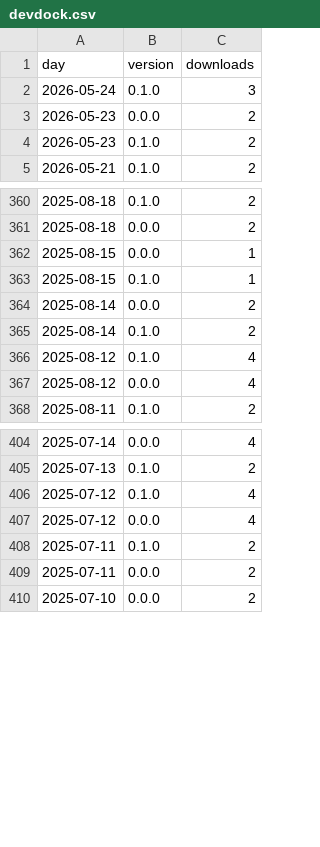
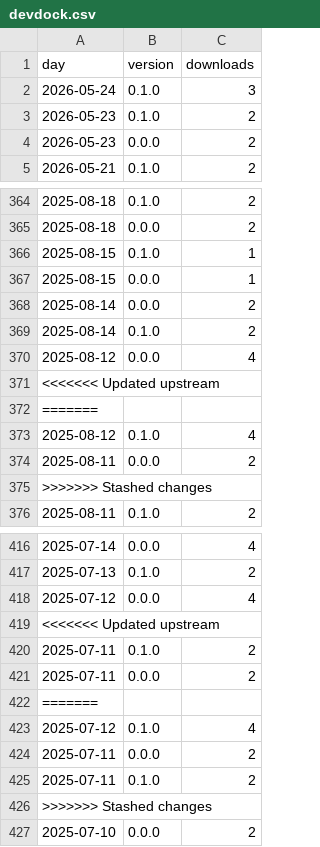
Before and after one commit to techbend/techbend.github.io, a CSV file: static/data/pypi/devdock.csv, drawn as a sheet; only a part is shown, gaps mark what is left out; the diff covers the shown part only.

```diff
--- a/static/data/pypi/devdock.csv
+++ b/static/data/pypi/devdock.csv
@@ -2,4 +2,4 @@ day,version,downloads
 2026-05-24,0.1.0,3
+2026-05-23,0.1.0,2
 2026-05-23,0.0.0,2
-2026-05-23,0.1.0,2
 2026-05-21,0.1.0,2
@@ -361,8 +365,12 @@ day,version,downloads
 2025-08-18,0.0.0,2
+2025-08-15,0.1.0,1
 2025-08-15,0.0.0,1
-2025-08-15,0.1.0,1
 2025-08-14,0.0.0,2
 2025-08-14,0.1.0,2
+2025-08-12,0.0.0,4
+<<<<<<< Updated upstream
+=======
 2025-08-12,0.1.0,4
-2025-08-12,0.0.0,4
+2025-08-11,0.0.0,2
+>>>>>>> Stashed changes
 2025-08-11,0.1.0,2
@@ -405,6 +417,11 @@ day,version,downloads
 2025-07-13,0.1.0,2
-2025-07-12,0.1.0,4
 2025-07-12,0.0.0,4
+<<<<<<< Updated upstream
 2025-07-11,0.1.0,2
 2025-07-11,0.0.0,2
+=======
+2025-07-12,0.1.0,4
+2025-07-11,0.0.0,2
+2025-07-11,0.1.0,2
+>>>>>>> Stashed changes
 2025-07-10,0.0.0,2
```
Also changed, not shown: 38 added rows and 39 moved rows elsewhere in this file, static/data/pypi/auto-dns.csv, static/data/pypi/pyreveal.csv, 20 other files.
